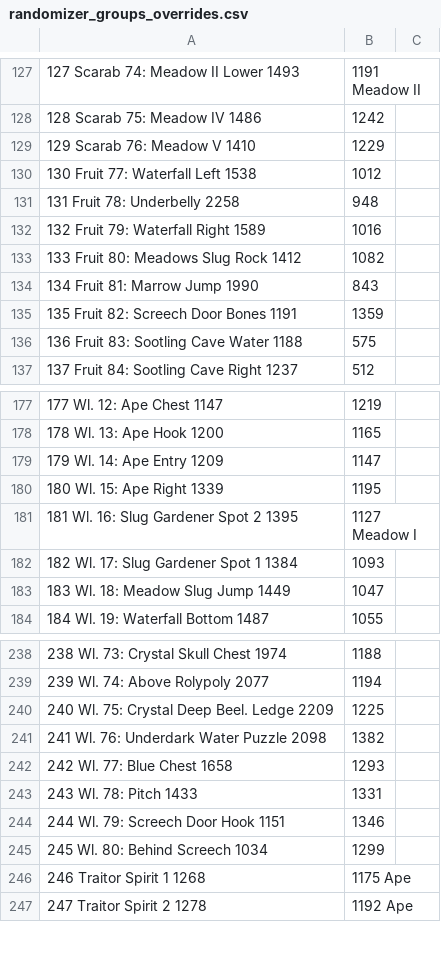
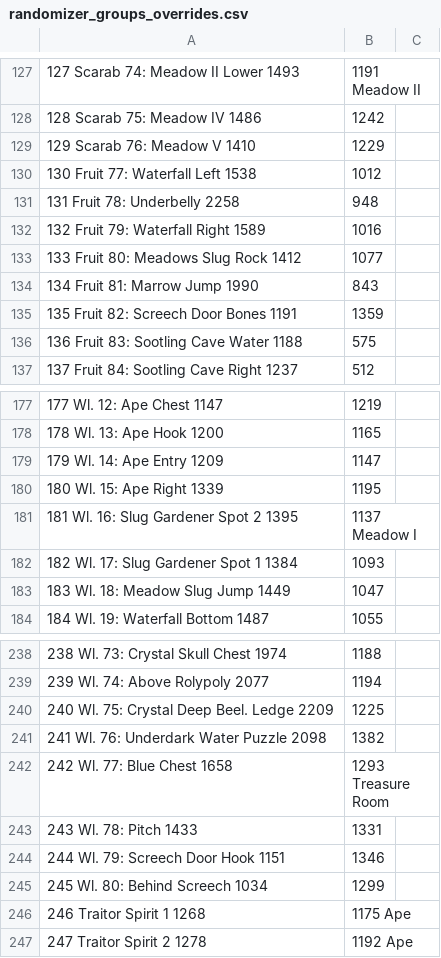
Before and after one commit to marcmagus/yoku-randomizer-tracker, a CSV file: src/randomizer_groups_overrides.csv, drawn as a sheet; only a part is shown, gaps mark what is left out; the diff covers the shown part only; the diff names each change by its address in the sheet, - before the commit and + after, or states it on an @@ line.

```diff
--- a/src/randomizer_groups_overrides.csv
+++ b/src/randomizer_groups_overrides.csv
-B133: 1082
+B133: 1077
-B181: 1127 Meadow I
+B181: 1137 Meadow I
-B242: 1293
+B242: 1293 Treasure Room
```
Also changed, not shown: 3 added rows, 3 removed rows and 22 edited cells elsewhere in this file, 8 other files.
